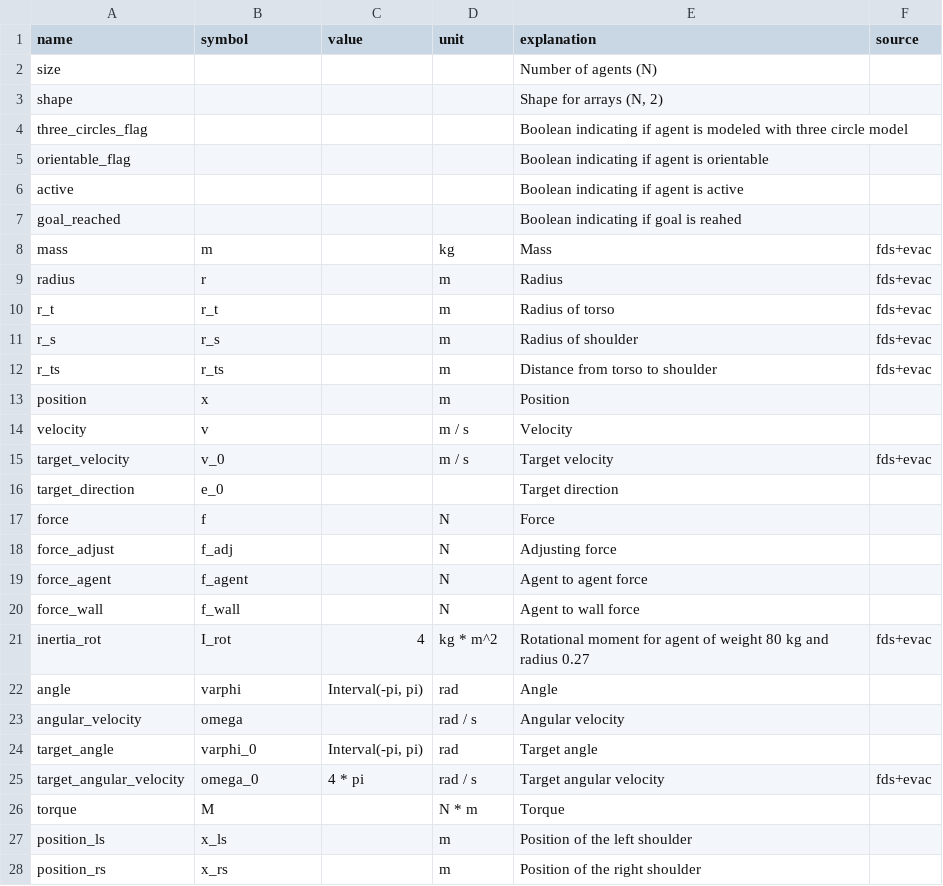
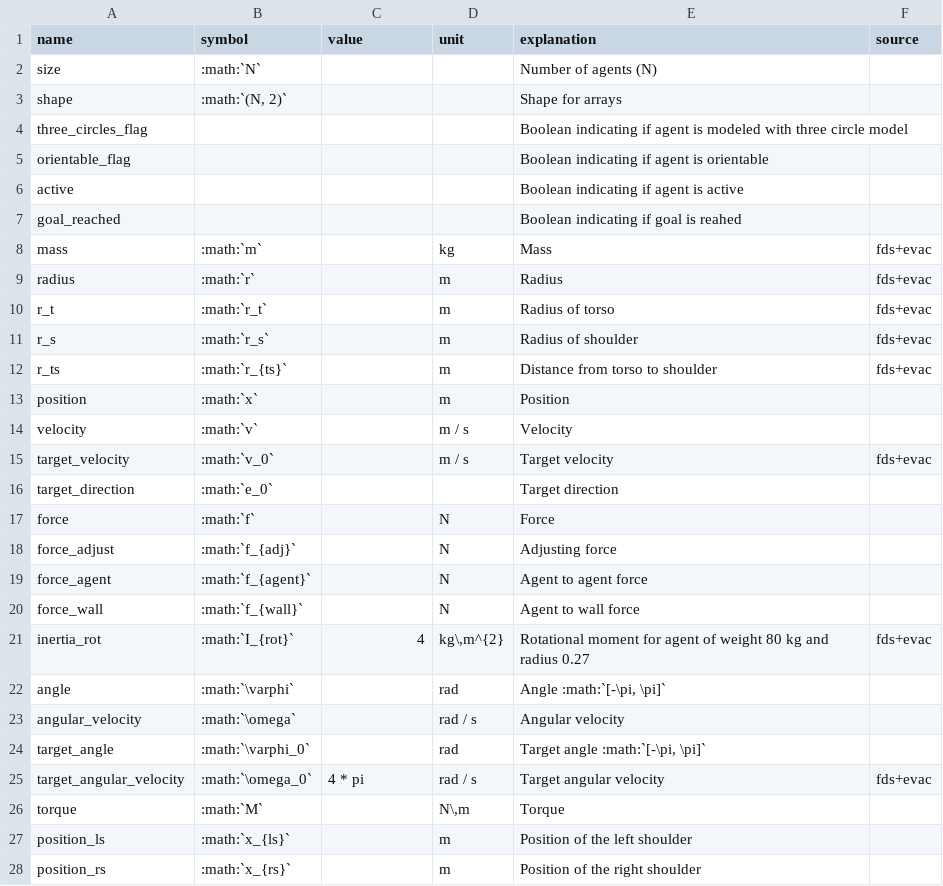
Before and after one commit to crowddynamics/crowddynamics, a CSV file: crowddynamics/configs/agent.csv, drawn as a sheet; only a part is shown; the diff covers the shown part only.

```diff
--- a/crowddynamics/configs/agent.csv
+++ b/crowddynamics/configs/agent.csv
@@ -1,4 +1,4 @@
 name,symbol,value,unit,explanation,source
-size,,,,Number of agents (N),
-shape,,,,"Shape for arrays (N, 2)",
+size,:math:`N`,,,Number of agents (N),
+shape,":math:`(N, 2)`",,,Shape for arrays,
 three_circles_flag,,,,Boolean indicating if agent is modeled with three circle model,
@@ -7,22 +7,22 @@ active,,,,Boolean indicating if agent is active,
 goal_reached,,,,Boolean indicating if goal is reahed,
-mass,m,,kg,Mass,fds+evac
-radius,r,,m,Radius,fds+evac
-r_t,r_t,,m,Radius of torso,fds+evac
-r_s,r_s,,m,Radius of shoulder,fds+evac
-r_ts,r_ts,,m,Distance from torso to shoulder,fds+evac
-position,x,,m,Position,
-velocity,v,,m / s,Velocity,
-target_velocity,v_0,,m / s,Target velocity,fds+evac
-target_direction,e_0,,,Target direction,
-force,f,,N,Force,
-force_adjust,f_adj,,N,Adjusting force,
-force_agent,f_agent,,N,Agent to agent force,
-force_wall,f_wall,,N,Agent to wall force,
-inertia_rot,I_rot,4,kg * m^2,Rotational moment for agent of weight 80 kg and radius 0.27,fds+evac
-angle,varphi,"Interval(-pi, pi)",rad,Angle,
-angular_velocity,omega,,rad / s,Angular velocity,
-target_angle,varphi_0,"Interval(-pi, pi)",rad,Target angle,
-target_angular_velocity,omega_0,4 * pi,rad / s,Target angular velocity,fds+evac
-torque,M,,N * m,Torque,
-position_ls,x_ls,,m,Position of the left shoulder,
-position_rs,x_rs,,m,Position of the right shoulder,
+mass,:math:`m`,,kg,Mass,fds+evac
+radius,:math:`r`,,m,Radius,fds+evac
+r_t,:math:`r_t`,,m,Radius of torso,fds+evac
+r_s,:math:`r_s`,,m,Radius of shoulder,fds+evac
+r_ts,:math:`r_{ts}`,,m,Distance from torso to shoulder,fds+evac
+position,:math:`x`,,m,Position,
+velocity,:math:`v`,,m / s,Velocity,
+target_velocity,:math:`v_0`,,m / s,Target velocity,fds+evac
+target_direction,:math:`e_0`,,,Target direction,
+force,:math:`f`,,N,Force,
+force_adjust,:math:`f_{adj}`,,N,Adjusting force,
+force_agent,:math:`f_{agent}`,,N,Agent to agent force,
+force_wall,:math:`f_{wall}`,,N,Agent to wall force,
+inertia_rot,:math:`I_{rot}`,4,"kg\,m^{2}",Rotational moment for agent of weight 80 kg and radius 0.27,fds+evac
+angle,:math:`\varphi`,,rad,"Angle :math:`[-\pi, \pi]`",
+angular_velocity,:math:`\omega`,,rad / s,Angular velocity,
+target_angle,:math:`\varphi_0`,,rad,"Target angle :math:`[-\pi, \pi]`",
+target_angular_velocity,:math:`\omega_0`,4 * pi,rad / s,Target angular velocity,fds+evac
+torque,:math:`M`,,"N\,m",Torque,
+position_ls,:math:`x_{ls}`,,m,Position of the left shoulder,
+position_rs,:math:`x_{rs}`,,m,Position of the right shoulder,
```
Also changed, not shown: 12 edited cells elsewhere in this file, crowddynamics/configs/body.csv, 22 other files.
